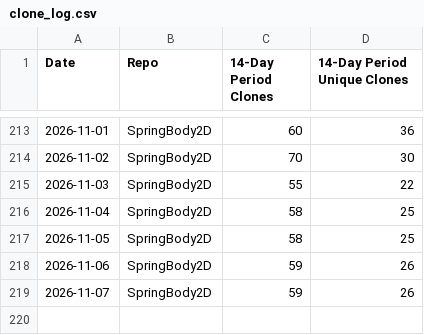
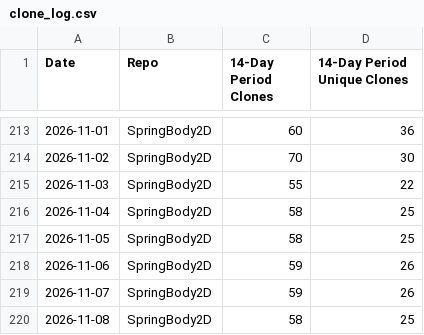
Before and after one commit to ProudPurple/GodotPhysicsExtended, a CSV file: stats/clone_log.csv, drawn as a sheet; only a part is shown, gaps mark what is left out.

```diff
--- a/stats/clone_log.csv
+++ b/stats/clone_log.csv
@@ -219 +219,2 @@ Date,Repo,14-Day Period Clones,14-Day Period Unique Clones
 2026-11-07,SpringBody2D,59,26
+2026-11-08,SpringBody2D,58,25
```
